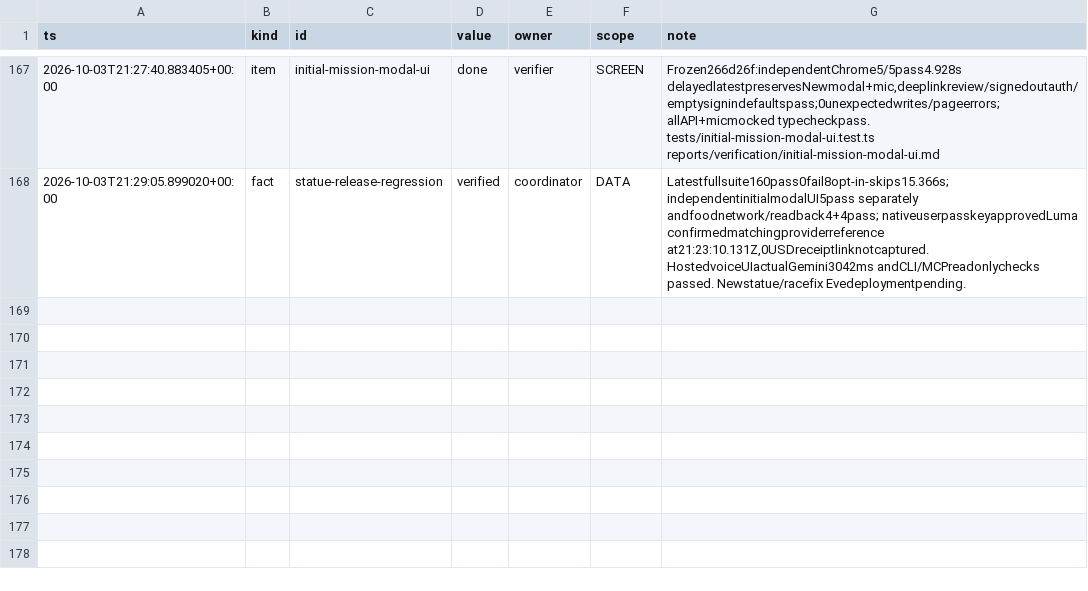
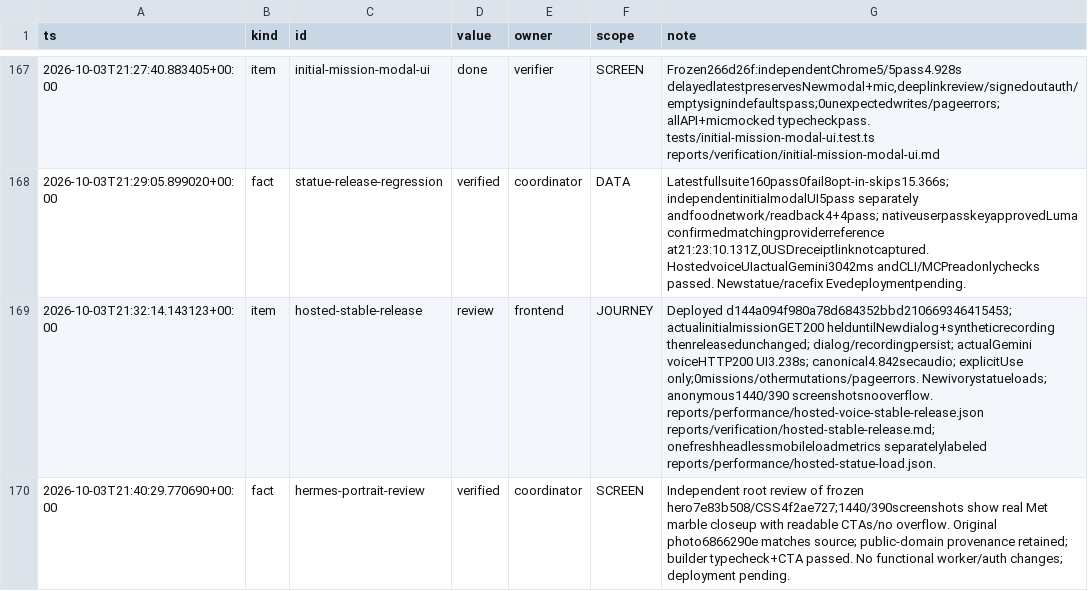
Before and after one commit to TriNguyen1110/oct3, a TSV file: BOARD.tsv, drawn as a sheet; only a part is shown, gaps mark what is left out; the diff names each change by its address in the sheet, - before the commit and + after, or states it on an @@ line.

Commit message:
Use a real classical marble portrait and clarify demo measurements

```diff
--- a/BOARD.tsv
+++ b/BOARD.tsv
+row 169: 2026-10-03T21:32:14.143123+00:00 | item | hosted-stable-release | review | frontend | JOURNEY | Deployed d144a094f980a78d684352bbd210669346415453; actualinitialmissionGET200 helduntilNewdialog+syntheticrecording thenreleasedunchanged; dialog/recordingpersist; actualGemini voiceHTTP200 UI3.238s; canonical4.842secaudio; explicitUse only;0missions/othermutations/pageerrors. Newivorystatueloads; anonymous1440/390 screenshotsnooverflow. reports/performance/hosted-voice-stable-release.json reports/verification/hosted-stable-release.md; onefreshheadlessmobileloadmetrics separatelylabeled reports/performance/hosted-statue-load.json.
+row 170: 2026-10-03T21:40:29.770690+00:00 | fact | hermes-portrait-review | verified | coordinator | SCREEN | Independent root review of frozen hero7e83b508/CSS4f2ae727;1440/390screenshots show real Met marble closeup with readable CTAs/no overflow. Original photo6866290e matches source; public-domain provenance retained; builder typecheck+CTA passed. No functional worker/auth changes; deployment pending.
```
Also changed, not shown: 17 other files.
